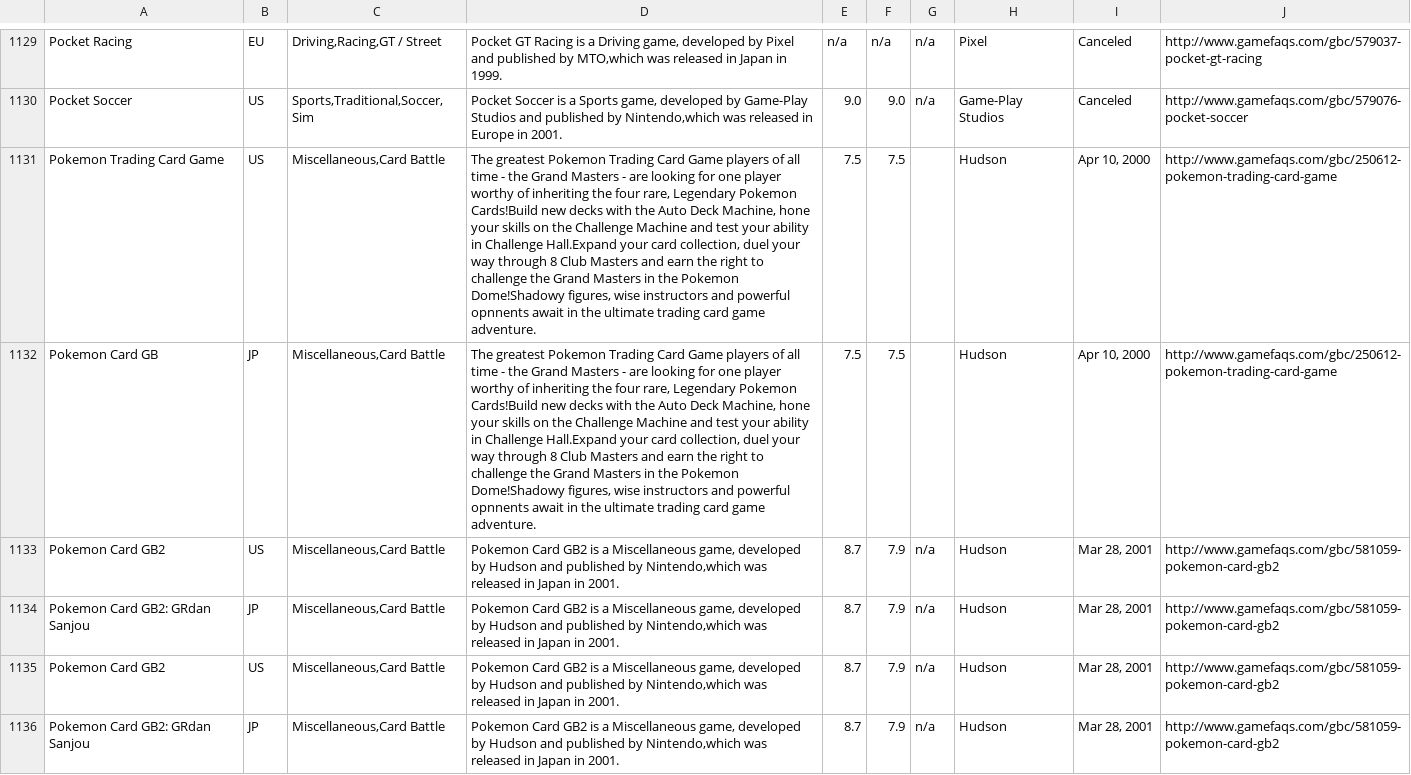
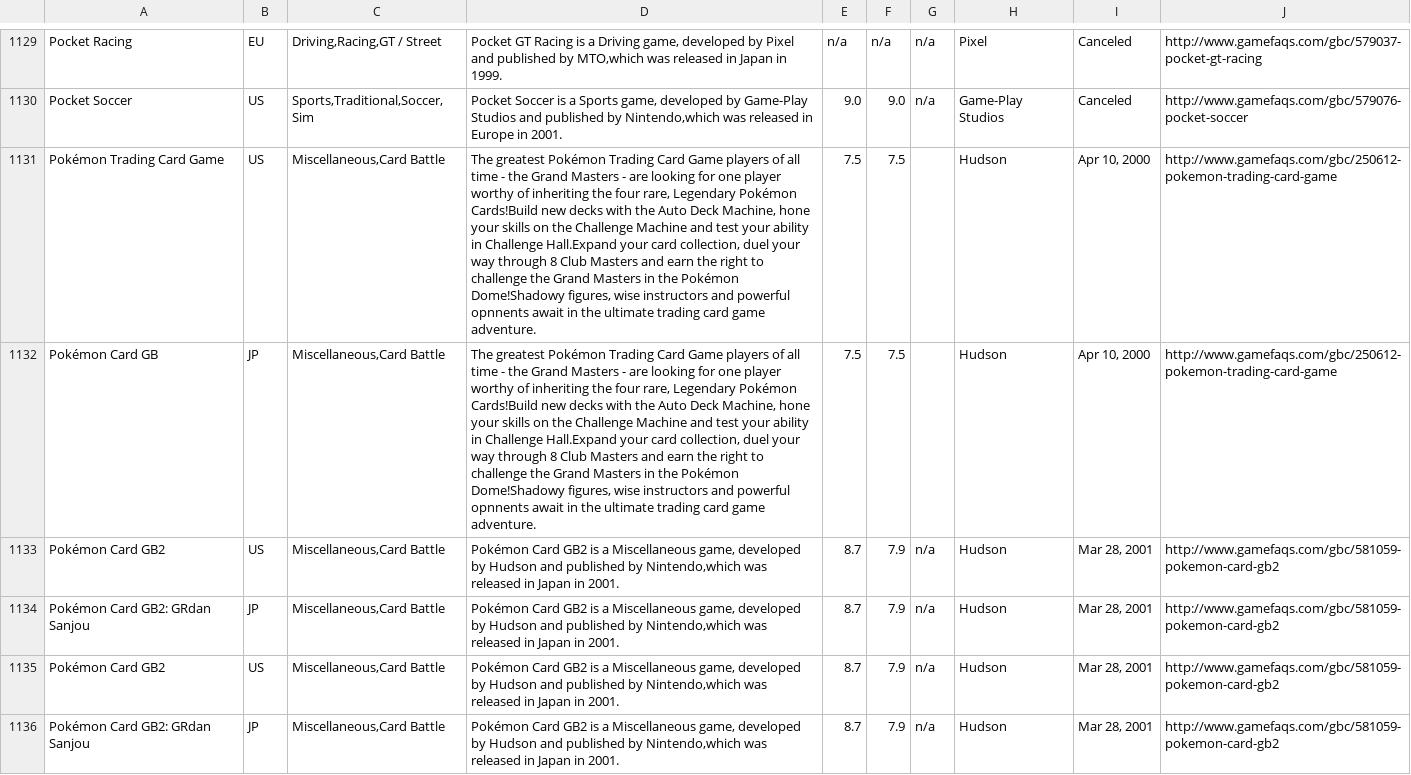
Before and after one commit to OpenVGDB/Parser, a CSV file: Parse/metadata/GBC.csv, drawn as a sheet; only a part is shown, gaps mark what is left out; the diff covers the shown part only; the diff names each change by its address in the sheet, - before the commit and + after, or states it on an @@ line.

```diff
--- a/Parse/metadata/GBC.csv
+++ b/Parse/metadata/GBC.csv
-A1131: Pokemon Trading Card Game
+A1131: Pokémon Trading Card Game
-D1131:D1132: The greatest Pokemon Trading Card Game players of all time - the Grand Masters - are looking for one player worthy of inheriting the four rare, Legendary Pokemon Cards!Build new decks with the Auto Deck Machine, hone your skills on the Challenge Machine and test your ability in Challenge Hall.Expand your card collection, duel your way through 8 Club Masters and earn the right to challenge the Grand Masters in the Pokemon Dome!Shadowy figures,…
+D1131:D1132: The greatest Pokémon Trading Card Game players of all time - the Grand Masters - are looking for one player worthy of inheriting the four rare, Legendary Pokémon Cards!Build new decks with the Auto Deck Machine, hone your skills on the Challenge Machine and test your ability in Challenge Hall.Expand your card collection, duel your way through 8 Club Masters and earn the right to challenge the Grand Masters in the Pokémon Dome!Shadowy figures,…
-A1132: Pokemon Card GB
+A1132: Pokémon Card GB
-A1133: Pokemon Card GB2
+A1133: Pokémon Card GB2
-D1133:D1136: Pokemon Card GB2…
+D1133:D1136: Pokémon Card GB2…
-A1134: Pokemon Card GB2: GRdan Sanjou
+A1134: Pokémon Card GB2: GRdan Sanjou
-A1135: Pokemon Card GB2
+A1135: Pokémon Card GB2
-A1136: Pokemon Card GB2: GRdan Sanjou
+A1136: Pokémon Card GB2: GRdan Sanjou
```
Also changed, not shown: 31 edited cells elsewhere in this file, Parse/covers/GB.csv, Parse/covers/GBA.csv, 3 other files.
